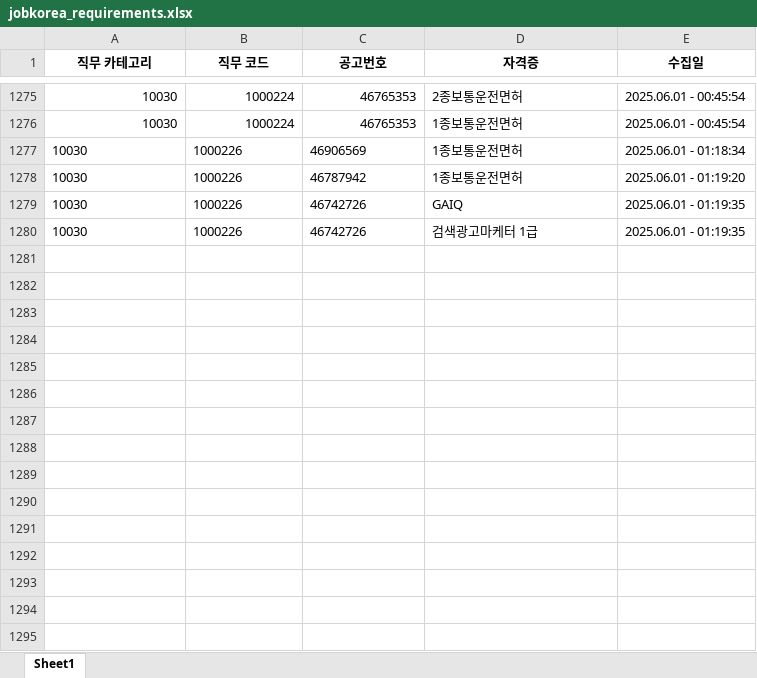
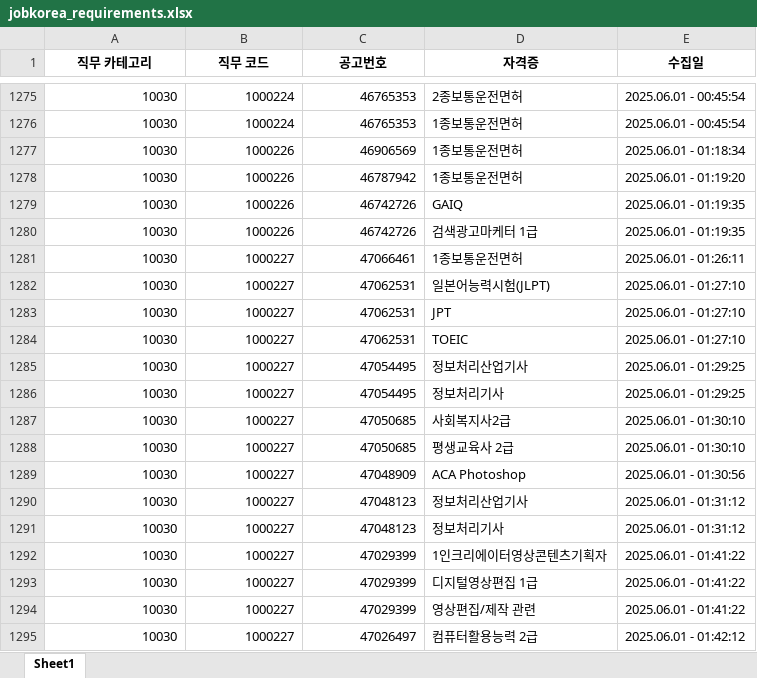
Before and after one commit to yunzivv/project_crawling_25_05, an Excel workbook: jobkorea_requirements.xlsx, sheet Sheet1, drawn as a sheet; only a part is shown, gaps mark what is left out; values as stored, in another font and other column widths than the file's, no borders; the diff covers the shown part only; the diff names each change by its address in the sheet, - before the commit and + after, or states it on an @@ line.

```diff
--- a/jobkorea_requirements.xlsx (sheet Sheet1)
+++ b/jobkorea_requirements.xlsx (sheet Sheet1)
-A1277:C1280 alignment: left
+A1277:C1280 alignment: right
+row 1281: 10030 | 1000227 | 47066461 | 1종보통운전면허 | 2025.06.01 - 01:26:11
+row 1282: 10030 | 1000227 | 47062531 | 일본어능력시험(JLPT) | 2025.06.01 - 01:27:10
+row 1283: 10030 | 1000227 | 47062531 | JPT | 2025.06.01 - 01:27:10
+row 1284: 10030 | 1000227 | 47062531 | TOEIC | 2025.06.01 - 01:27:10
+row 1285: 10030 | 1000227 | 47054495 | 정보처리산업기사 | 2025.06.01 - 01:29:25
+row 1286: 10030 | 1000227 | 47054495 | 정보처리기사 | 2025.06.01 - 01:29:25
+row 1287: 10030 | 1000227 | 47050685 | 사회복지사2급 | 2025.06.01 - 01:30:10
+row 1288: 10030 | 1000227 | 47050685 | 평생교육사 2급 | 2025.06.01 - 01:30:10
+row 1289: 10030 | 1000227 | 47048909 | ACA Photoshop | 2025.06.01 - 01:30:56
+row 1290: 10030 | 1000227 | 47048123 | 정보처리산업기사 | 2025.06.01 - 01:31:12
+row 1291: 10030 | 1000227 | 47048123 | 정보처리기사 | 2025.06.01 - 01:31:12
+row 1292: 10030 | 1000227 | 47029399 | 1인크리에이터영상콘텐츠기획자 | 2025.06.01 - 01:41:22
+row 1293: 10030 | 1000227 | 47029399 | 디지털영상편집 1급 | 2025.06.01 - 01:41:22
+row 1294: 10030 | 1000227 | 47029399 | 영상편집/제작 관련 | 2025.06.01 - 01:41:22
+row 1295: 10030 | 1000227 | 47026497 | 컴퓨터활용능력 2급 | 2025.06.01 - 01:42:12
```
Also changed, not shown: 32 added rows elsewhere in this sheet, 1 other file.
